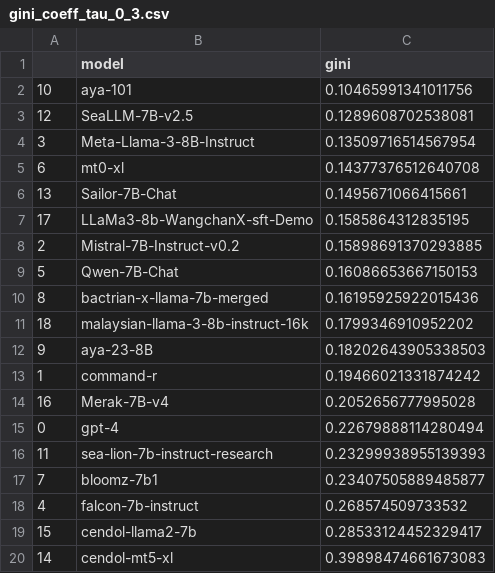
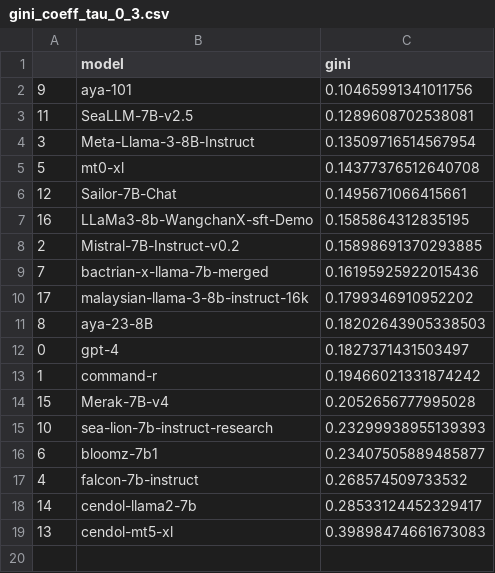
Before and after one commit to SEACrowd/seacrowd-experiments, a CSV file: notebooks/analysis/gini_coeff_tau_0_3.csv, drawn as a sheet.

```diff
--- a/notebooks/analysis/gini_coeff_tau_0_3.csv
+++ b/notebooks/analysis/gini_coeff_tau_0_3.csv
@@ -1,20 +1,19 @@
 ,model,gini
-10,aya-101,0.10465991341011756
-12,SeaLLM-7B-v2.5,0.1289608702538081
+9,aya-101,0.10465991341011756
+11,SeaLLM-7B-v2.5,0.1289608702538081
 3,Meta-Llama-3-8B-Instruct,0.13509716514567954
-6,mt0-xl,0.14377376512640708
-13,Sailor-7B-Chat,0.1495671066415661
-17,LLaMa3-8b-WangchanX-sft-Demo,0.1585864312835195
+5,mt0-xl,0.14377376512640708
+12,Sailor-7B-Chat,0.1495671066415661
+16,LLaMa3-8b-WangchanX-sft-Demo,0.1585864312835195
 2,Mistral-7B-Instruct-v0.2,0.15898691370293885
-5,Qwen-7B-Chat,0.16086653667150153
-8,bactrian-x-llama-7b-merged,0.16195925922015436
-18,malaysian-llama-3-8b-instruct-16k,0.1799346910952202
-9,aya-23-8B,0.18202643905338503
+7,bactrian-x-llama-7b-merged,0.16195925922015436
+17,malaysian-llama-3-8b-instruct-16k,0.1799346910952202
+8,aya-23-8B,0.18202643905338503
+0,gpt-4,0.1827371431503497
 1,command-r,0.19466021331874242
-16,Merak-7B-v4,0.2052656777995028
-0,gpt-4,0.22679888114280494
-11,sea-lion-7b-instruct-research,0.23299938955139393
-7,bloomz-7b1,0.23407505889485877
+15,Merak-7B-v4,0.2052656777995028
+10,sea-lion-7b-instruct-research,0.23299938955139393
+6,bloomz-7b1,0.23407505889485877
 4,falcon-7b-instruct,0.268574509733532
-15,cendol-llama2-7b,0.28533124452329417
-14,cendol-mt5-xl,0.39898474661673083
+14,cendol-llama2-7b,0.28533124452329417
+13,cendol-mt5-xl,0.39898474661673083
```
Also changed, not shown: notebooks/analysis/gini_coeff_tau_0_01.csv, notebooks/analysis/gini_coeff_tau_0_2.csv, 12 other files.
